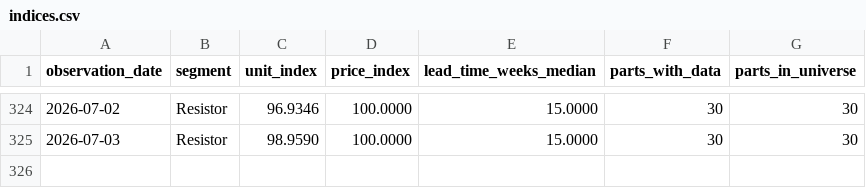
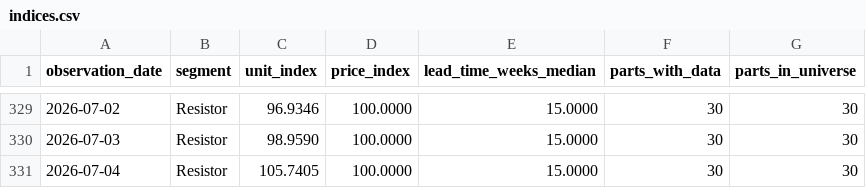
Before and after one commit to yihongzhang728/vishay-channel-tracker, a CSV file: data/indices.csv, drawn as a sheet; only a part is shown, gaps mark what is left out; the diff covers the shown part only; the diff names each change by its address in the sheet, - before the commit and + after, or states it on an @@ line.

```diff
--- a/data/indices.csv
+++ b/data/indices.csv
+row 331: 2026-07-04 | Resistor | 105.7405 | 100.0000 | 15.0000 | 30 | 30
```
Also changed, not shown: 5 added rows elsewhere in this file, 2 other files.
